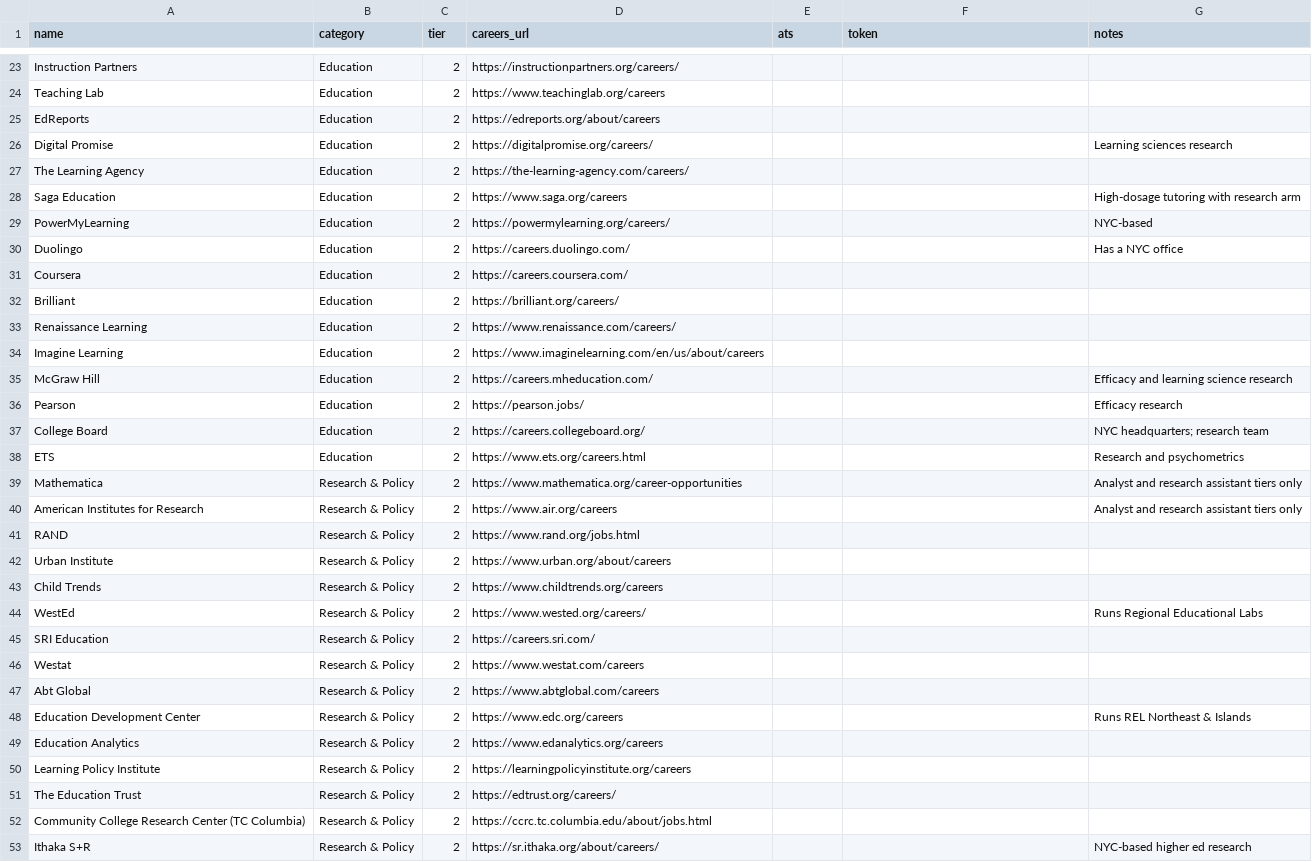
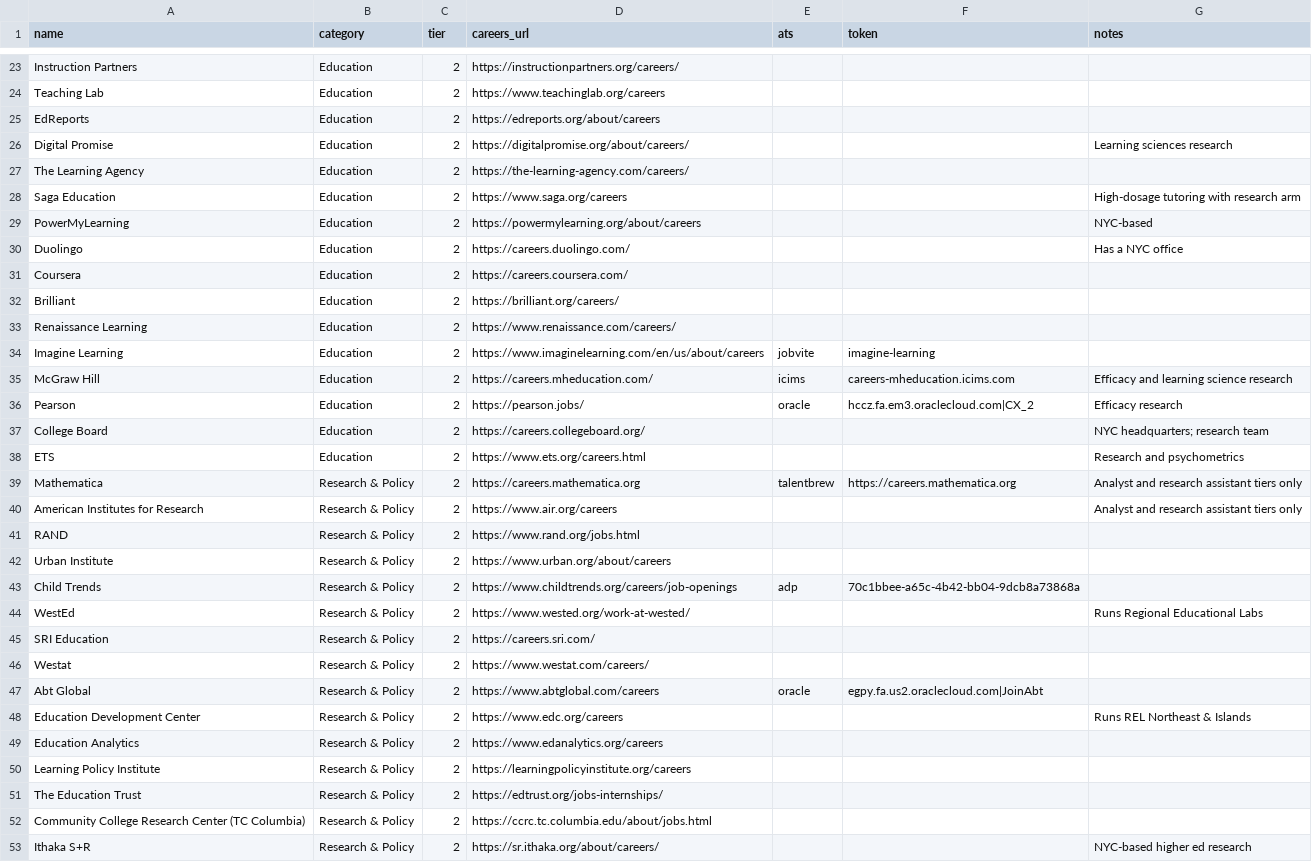
Before and after one commit to dmehta94/jobs-feed, a CSV file: orgs.csv, drawn as a sheet; only a part is shown, gaps mark what is left out; the diff covers the shown part only.

```diff
--- a/orgs.csv
+++ b/orgs.csv
@@ -25,6 +25,6 @@ Teaching Lab,Education,2,https://www.teachinglab.org/careers,,,
 EdReports,Education,2,https://edreports.org/about/careers,,,
-Digital Promise,Education,2,https://digitalpromise.org/careers/,,,Learning sciences research
+Digital Promise,Education,2,https://digitalpromise.org/about/careers/,,,Learning sciences research
 The Learning Agency,Education,2,https://the-learning-agency.com/careers/,,,
 Saga Education,Education,2,https://www.saga.org/careers,,,High-dosage tutoring with research arm
-PowerMyLearning,Education,2,https://powermylearning.org/careers/,,,NYC-based
+PowerMyLearning,Education,2,https://powermylearning.org/about/careers,,,NYC-based
 Duolingo,Education,2,https://careers.duolingo.com/,,,Has a NYC office
@@ -33,8 +33,8 @@ Brilliant,Education,2,https://brilliant.org/careers/,,,
 Renaissance Learning,Education,2,https://www.renaissance.com/careers/,,,
-Imagine Learning,Education,2,https://www.imaginelearning.com/en/us/about/careers,,,
-McGraw Hill,Education,2,https://careers.mheducation.com/,,,Efficacy and learning science research
-Pearson,Education,2,https://pearson.jobs/,,,Efficacy research
+Imagine Learning,Education,2,https://www.imaginelearning.com/en/us/about/careers,jobvite,imagine-learning,
+McGraw Hill,Education,2,https://careers.mheducation.com/,icims,careers-mheducation.icims.com,Efficacy and learning science research
+Pearson,Education,2,https://pearson.jobs/,oracle,hccz.fa.em3.oraclecloud.com|CX_2,Efficacy research
 College Board,Education,2,https://careers.collegeboard.org/,,,NYC headquarters; research team
 ETS,Education,2,https://www.ets.org/careers.html,,,Research and psychometrics
-Mathematica,Research & Policy,2,https://www.mathematica.org/career-opportunities,,,Analyst and research assistant tiers only
+Mathematica,Research & Policy,2,https://careers.mathematica.org,talentbrew,https://careers.mathematica.org,Analyst and research assistant tiers only
 American Institutes for Research,Research & Policy,2,https://www.air.org/careers,,,Analyst and research assistant tiers only
@@ -42,7 +42,7 @@ RAND,Research & Policy,2,https://www.rand.org/jobs.html,,,
 Urban Institute,Research & Policy,2,https://www.urban.org/about/careers,,,
-Child Trends,Research & Policy,2,https://www.childtrends.org/careers,,,
-WestEd,Research & Policy,2,https://www.wested.org/careers/,,,Runs Regional Educational Labs
+Child Trends,Research & Policy,2,https://www.childtrends.org/careers/job-openings,adp,70c1bbee-a65c-4b42-bb04-9dcb8a73868a,
+WestEd,Research & Policy,2,https://www.wested.org/work-at-wested/,,,Runs Regional Educational Labs
 SRI Education,Research & Policy,2,https://careers.sri.com/,,,
-Westat,Research & Policy,2,https://www.westat.com/careers,,,
-Abt Global,Research & Policy,2,https://www.abtglobal.com/careers,,,
+Westat,Research & Policy,2,https://www.westat.com/careers/,,,
+Abt Global,Research & Policy,2,https://www.abtglobal.com/careers,oracle,egpy.fa.us2.oraclecloud.com|JoinAbt,
 Education Development Center,Research & Policy,2,https://www.edc.org/careers,,,Runs REL Northeast & Islands
@@ -50,3 +50,3 @@ Education Analytics,Research & Policy,2,https://www.edanalytics.org/careers,,,
 Learning Policy Institute,Research & Policy,2,https://learningpolicyinstitute.org/careers,,,
-The Education Trust,Research & Policy,2,https://edtrust.org/careers/,,,
+The Education Trust,Research & Policy,2,https://edtrust.org/jobs-internships/,,,
 Community College Research Center (TC Columbia),Research & Policy,2,https://ccrc.tc.columbia.edu/about/jobs.html,,,
```
Also changed, not shown: 1 added row, 1 removed row and 48 edited cells elsewhere in this file, 8 other files.
